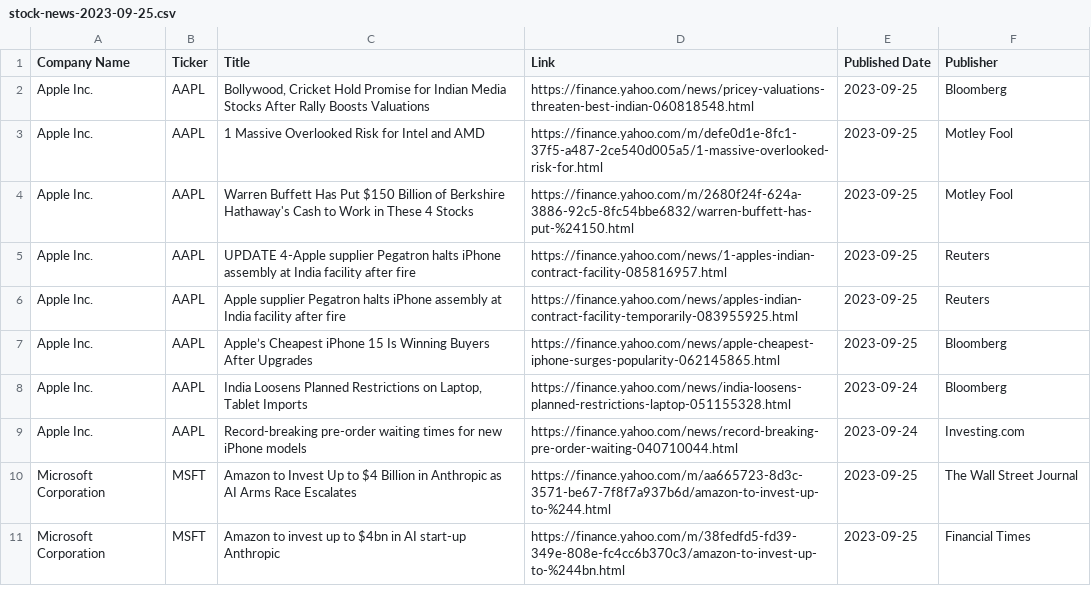
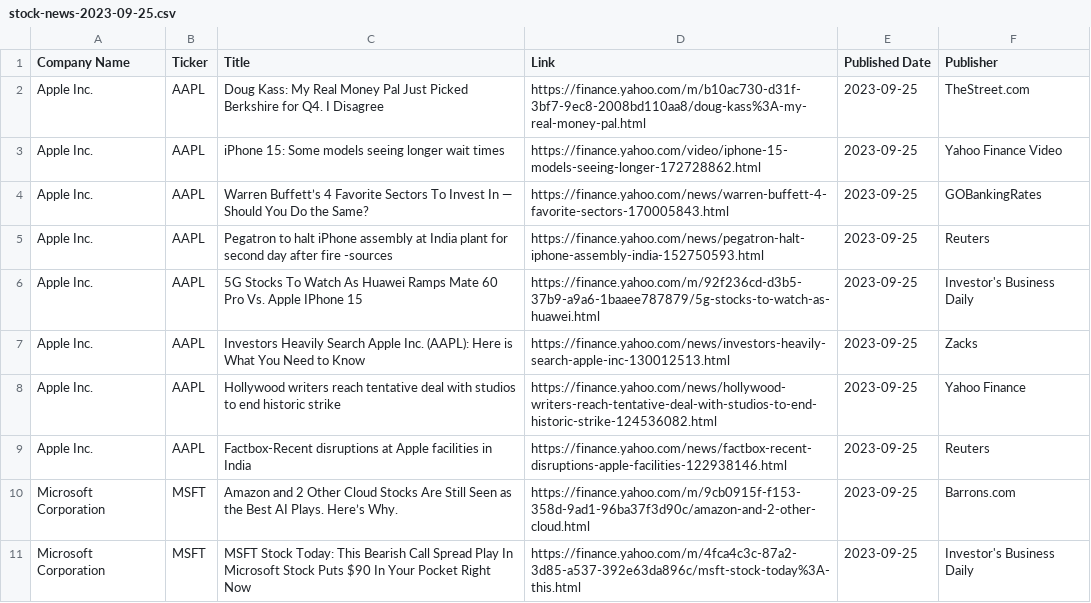
Before and after one commit to kgicheha/stock-analysis, a CSV file: stock-news-2023-09-25.csv, drawn as a sheet; only a part is shown; the diff covers the shown part only.

```diff
--- a/stock-news-2023-09-25.csv
+++ b/stock-news-2023-09-25.csv
@@ -1,11 +1,11 @@
 Company Name,Ticker,Title,Link,Published Date,Publisher
-Apple Inc.,AAPL,"Bollywood, Cricket Hold Promise for Indian Media Stocks After Rally Boosts Valuations",https://finance.yahoo.com/news/pricey-valuations-threaten-best-indian-060818548.html,2023-09-25,Bloomberg
-Apple Inc.,AAPL,1 Massive Overlooked Risk for Intel and AMD,https://finance.yahoo.com/m/defe0d1e-8fc1-37f5-a487-2ce540d005a5/1-massive-overlooked-risk-for.html,2023-09-25,Motley Fool
-Apple Inc.,AAPL,Warren Buffett Has Put $150 Billion of Berkshire Hathaway's Cash to Work in These 4 Stocks,https://finance.yahoo.com/m/2680f24f-624a-3886-92c5-8fc54bbe6832/warren-buffett-has-put-%24150.html,2023-09-25,Motley Fool
-Apple Inc.,AAPL,UPDATE 4-Apple supplier Pegatron halts iPhone assembly at India facility after fire,https://finance.yahoo.com/news/1-apples-indian-contract-facility-085816957.html,2023-09-25,Reuters
-Apple Inc.,AAPL,Apple supplier Pegatron halts iPhone assembly at India facility after fire,https://finance.yahoo.com/news/apples-indian-contract-facility-temporarily-083955925.html,2023-09-25,Reuters
-Apple Inc.,AAPL,Apple’s Cheapest iPhone 15 Is Winning Buyers After Upgrades,https://finance.yahoo.com/news/apple-cheapest-iphone-surges-popularity-062145865.html,2023-09-25,Bloomberg
-Apple Inc.,AAPL,"India Loosens Planned Restrictions on Laptop, Tablet Imports",https://finance.yahoo.com/news/india-loosens-planned-restrictions-laptop-051155328.html,2023-09-24,Bloomberg
-Apple Inc.,AAPL,Record-breaking pre-order waiting times for new iPhone models,https://finance.yahoo.com/news/record-breaking-pre-order-waiting-040710044.html,2023-09-24,Investing.com
-Microsoft Corporation,MSFT,Amazon to Invest Up to $4 Billion in Anthropic as AI Arms Race Escalates,https://finance.yahoo.com/m/aa665723-8d3c-3571-be67-7f8f7a937b6d/amazon-to-invest-up-to-%244.html,2023-09-25,The Wall Street Journal
-Microsoft Corporation,MSFT,Amazon to invest up to $4bn in AI start-up Anthropic,https://finance.yahoo.com/m/38fedfd5-fd39-349e-808e-fc4cc6b370c3/amazon-to-invest-up-to-%244bn.html,2023-09-25,Financial Times
+Apple Inc.,AAPL,Doug Kass: My Real Money Pal Just Picked Berkshire for Q4. I Disagree,https://finance.yahoo.com/m/b10ac730-d31f-3bf7-9ec8-2008bd110aa8/doug-kass%3A-my-real-money-pal.html,2023-09-25,TheStreet.com
+Apple Inc.,AAPL,iPhone 15: Some models seeing longer wait times,https://finance.yahoo.com/video/iphone-15-models-seeing-longer-172728862.html,2023-09-25,Yahoo Finance Video
+Apple Inc.,AAPL,Warren Buffett’s 4 Favorite Sectors To Invest In — Should You Do the Same?,https://finance.yahoo.com/news/warren-buffett-4-favorite-sectors-170005843.html,2023-09-25,GOBankingRates
+Apple Inc.,AAPL,Pegatron to halt iPhone assembly at India plant for second day after fire -sources,https://finance.yahoo.com/news/pegatron-halt-iphone-assembly-india-152750593.html,2023-09-25,Reuters
+Apple Inc.,AAPL,5G Stocks To Watch As Huawei Ramps Mate 60 Pro Vs. Apple IPhone 15,https://finance.yahoo.com/m/92f236cd-d3b5-37b9-a9a6-1baaee787879/5g-stocks-to-watch-as-huawei.html,2023-09-25,Investor's Business Daily
+Apple Inc.,AAPL,Investors Heavily Search Apple Inc. (AAPL): Here is What You Need to Know,https://finance.yahoo.com/news/investors-heavily-search-apple-inc-130012513.html,2023-09-25,Zacks
+Apple Inc.,AAPL,Hollywood writers reach tentative deal with studios to end historic strike,https://finance.yahoo.com/news/hollywood-writers-reach-tentative-deal-with-studios-to-end-historic-strike-124536082.html,2023-09-25,Yahoo Finance
+Apple Inc.,AAPL,Factbox-Recent disruptions at Apple facilities in India,https://finance.yahoo.com/news/factbox-recent-disruptions-apple-facilities-122938146.html,2023-09-25,Reuters
+Microsoft Corporation,MSFT,Amazon and 2 Other Cloud Stocks Are Still Seen as the Best AI Plays. Here’s Why.,https://finance.yahoo.com/m/9cb0915f-f153-358d-9ad1-96ba37f3d90c/amazon-and-2-other-cloud.html,2023-09-25,Barrons.com
+Microsoft Corporation,MSFT,MSFT Stock Today: This Bearish Call Spread Play In Microsoft Stock Puts $90 In Your Pocket Right Now,https://finance.yahoo.com/m/4fca4c3c-87a2-3d85-a537-392e63da896c/msft-stock-today%3A-this.html,2023-09-25,Investor's Business Daily
```
Also changed, not shown: 51 edited cells elsewhere in this file, stock-analysis-2023-09-25.csv, 2 other files.
